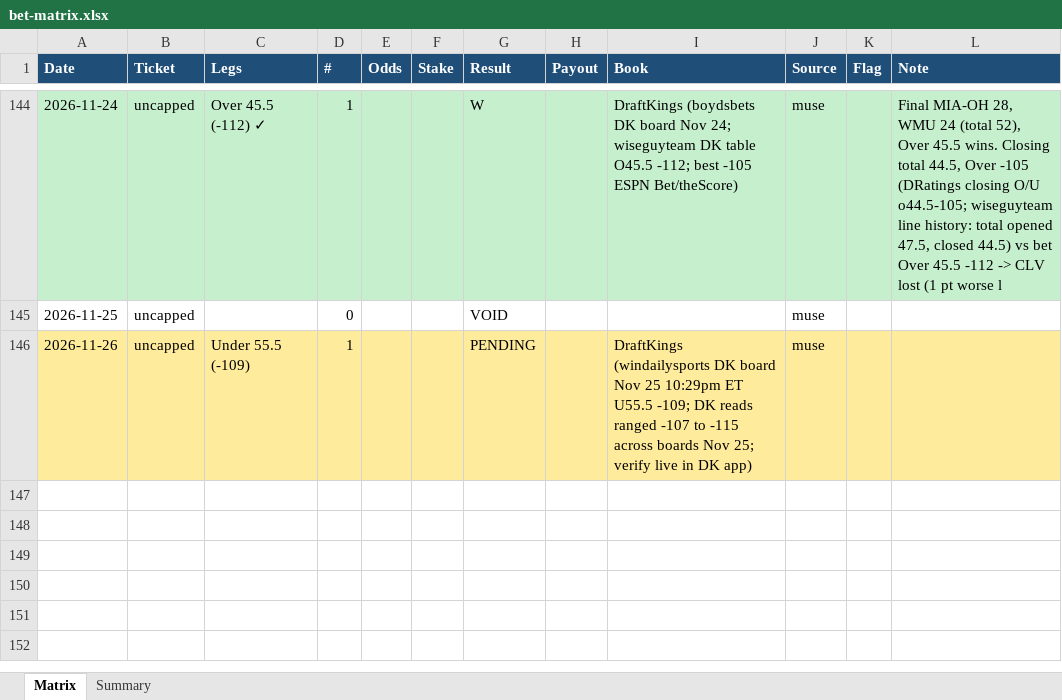
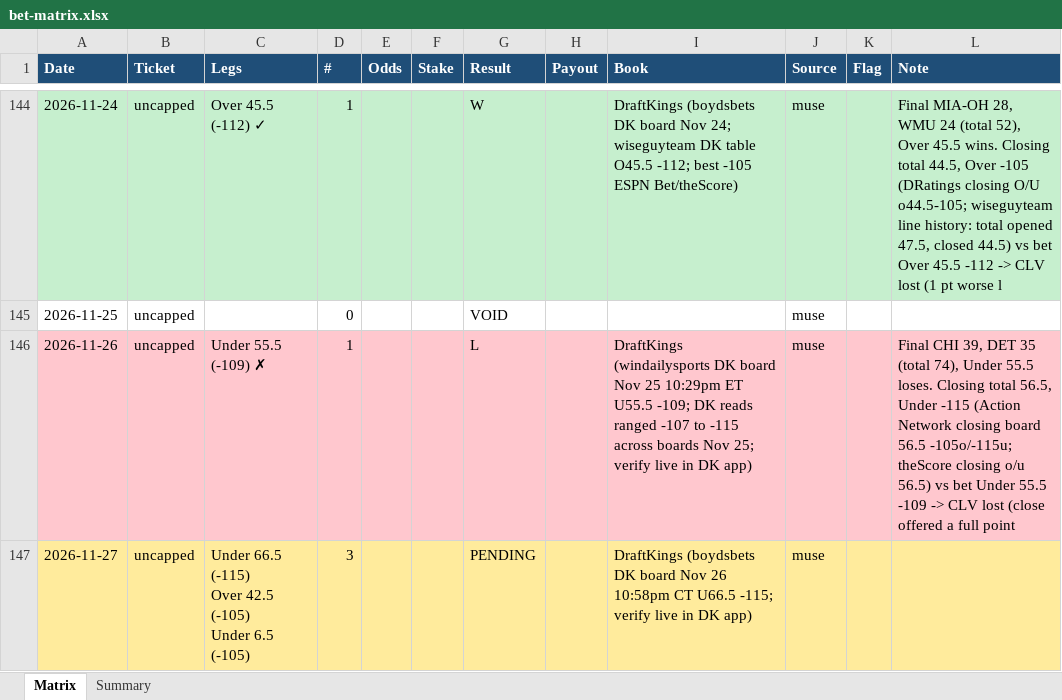
Before and after one commit to Svyable/muse-bets, an Excel workbook: data/bet-matrix.xlsx, sheet Matrix, drawn as a sheet; only a part is shown, gaps mark what is left out; values as stored, in another font and other column widths than the file's, no borders; ↵ is a line break in a cell; the diff names each change by its address in the sheet, - before the commit and + after, or states it on an @@ line.

Commit message:
Daily sync: 2026-11-27 (ledgers, dashboard data)

```diff
--- a/data/bet-matrix.xlsx (sheet Matrix)
+++ b/data/bet-matrix.xlsx (sheet Matrix)
-A146:L146 fill: #FFEB9C
+A146:L146 fill: #FFC7CE
-C146 (Legs): Under 55.5 (-109)
+C146 (Legs): Under 55.5 (-109) ✗
-G146 (Result): PENDING
+G146 (Result): L
-L146 (Note): (empty)
+L146 (Note): Final CHI 39, DET 35 (total 74), Under 55.5 loses. Closing total 56.5, Under -115 (Action Network closing board 56.5 -105o/-115u; theScore closing o/u 56.5) vs bet Under 55.5 -109 -> CLV lost (close offered a full point
+row 147: 2026-11-27 | uncapped | Under 66.5 (-115) ↵ Over 42.5 (-105) ↵ Under 6.5 (-105) | 3 |  |  | PENDING |  | DraftKings (boydsbets DK board Nov 26 10:58pm CT U66.5 -115; verify live in DK app) | muse
```
Also changed, not shown: sheet Summary, 4 other files.
